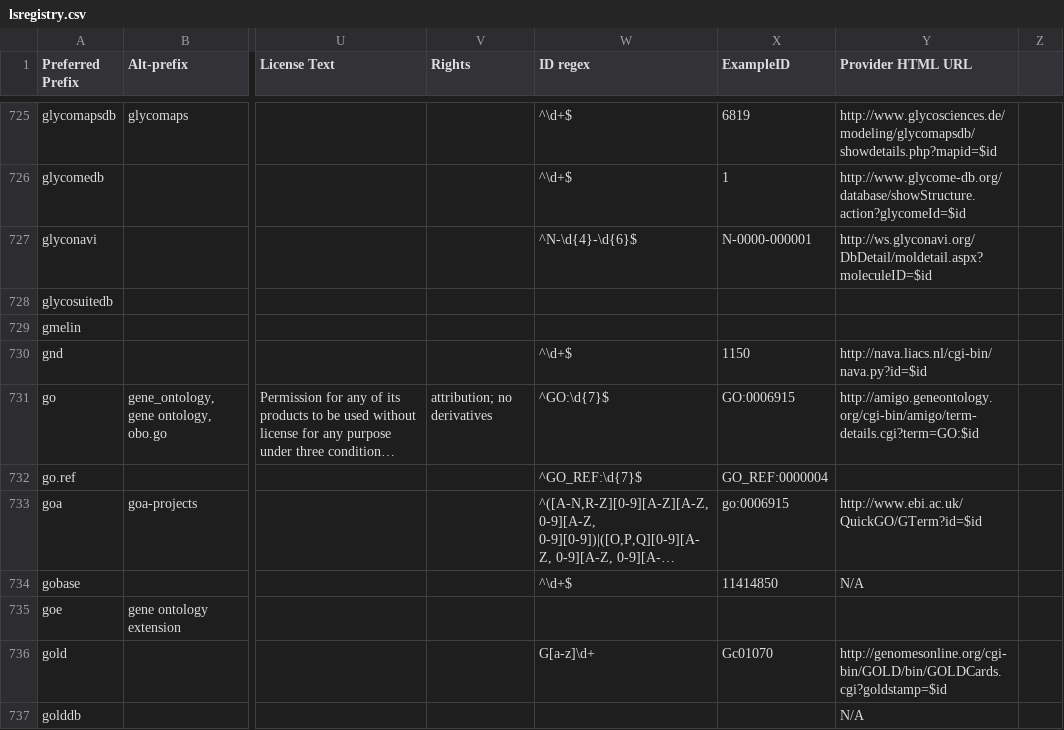
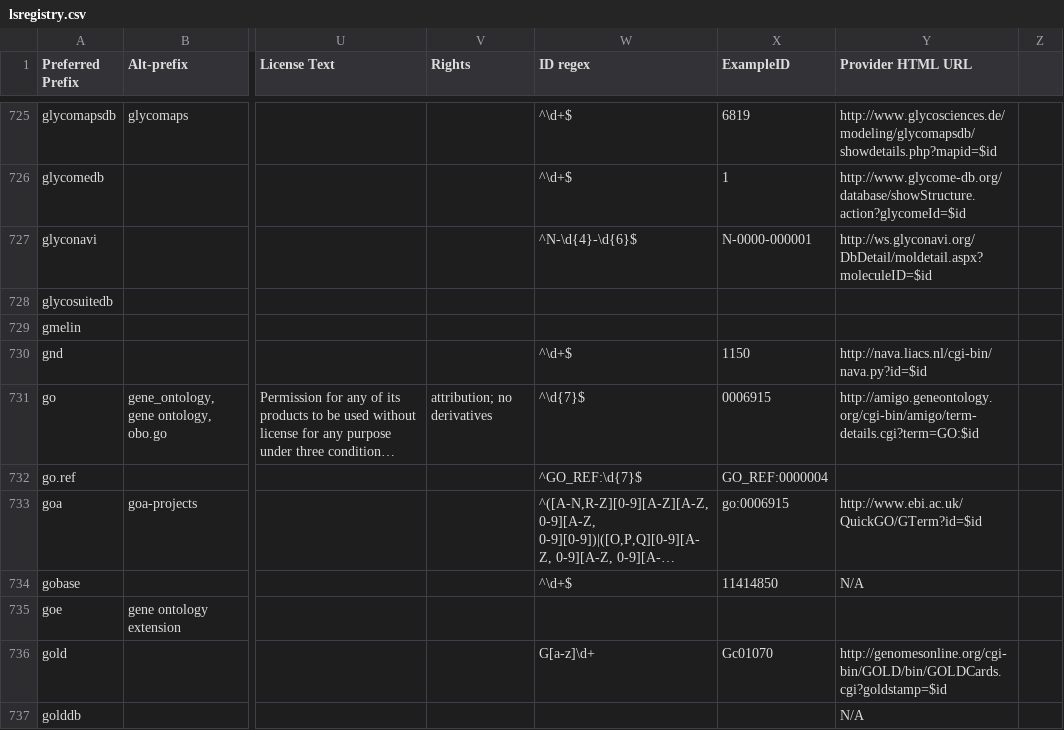
Before and after one commit to putmantime/data-ingest, a CSV file: raw/lsregistry.csv, drawn as a sheet; only a part is shown, gaps mark what is left out; long unchanged cells end in …; the diff names each change by its address in the sheet, - before the commit and + after, or states it on an @@ line.

Commit message:
updated with types and correct exampleID

```diff
--- a/raw/lsregistry.csv
+++ b/raw/lsregistry.csv
-W731 (ID regex): ^GO:\d{7}$
+W731 (ID regex): ^\d{7}$
-X731 (ExampleID): GO:0006915
+X731 (ExampleID): 0006915
```
Also changed, not shown: 1 other file.
